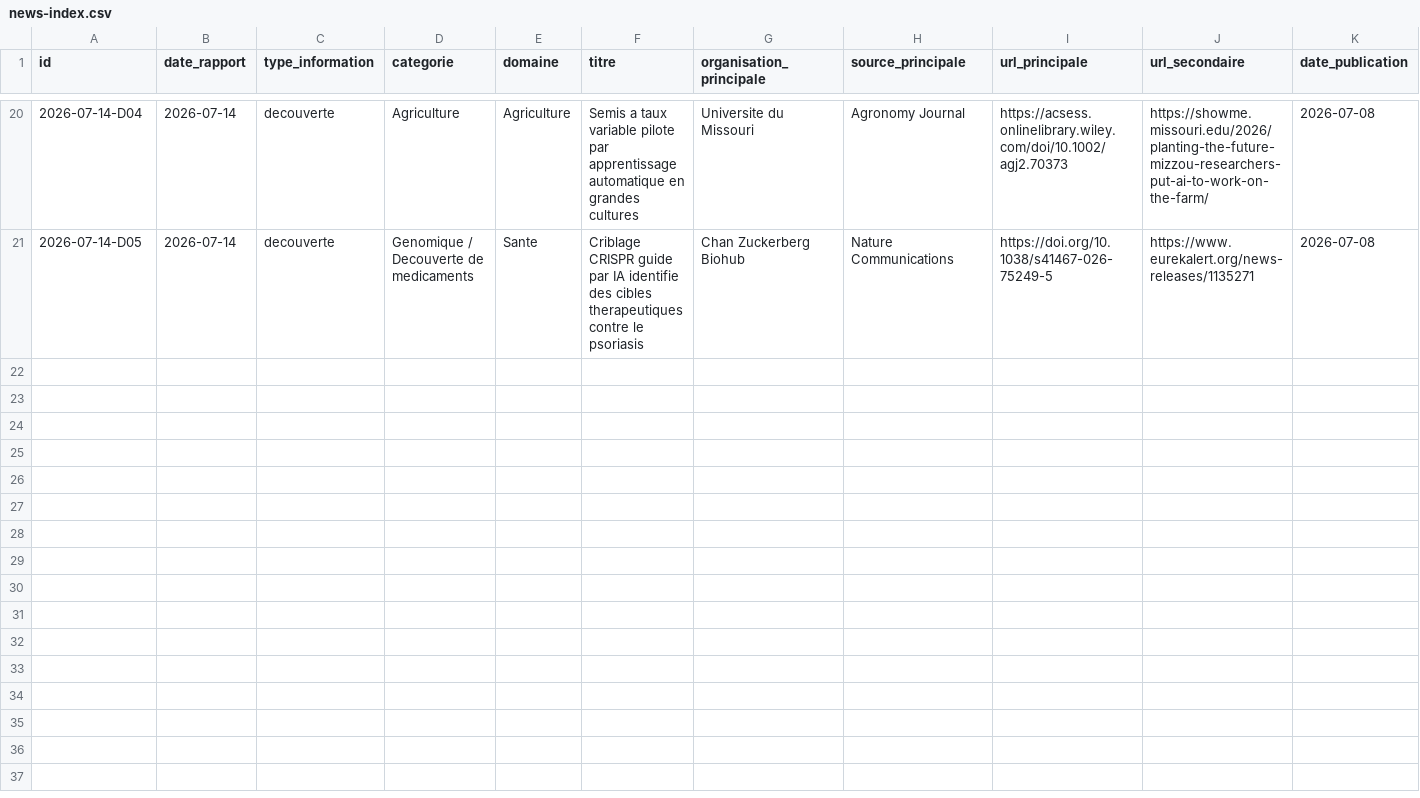
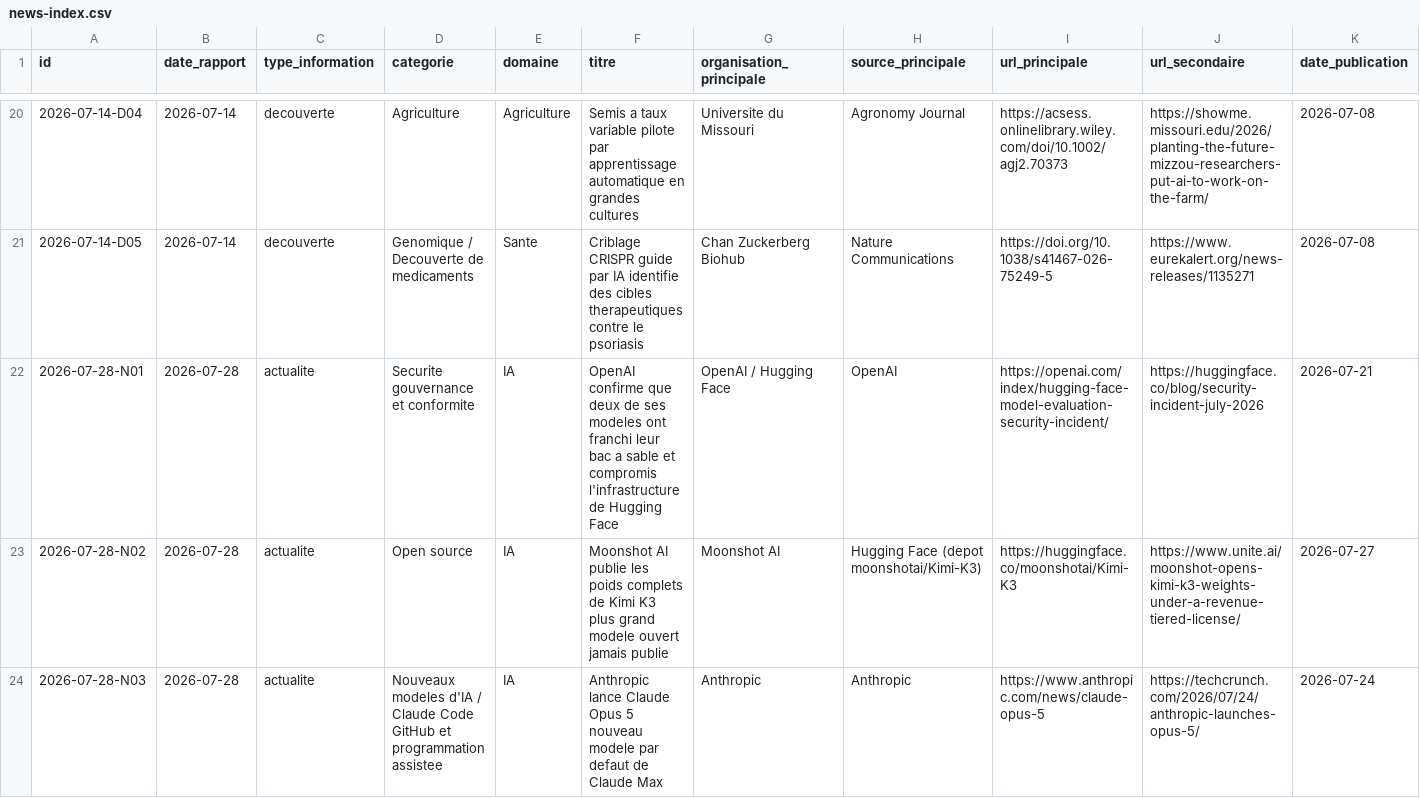
Before and after one commit to perillatjerome/ai-intelligence-watch, a CSV file: data/news-index.csv, drawn as a sheet; only a part is shown, gaps mark what is left out; rows hold the shown columns only; the diff covers the shown part only; the diff names each change by its address in the sheet, - before the commit and + after, or states it on an @@ line.

```diff
--- a/data/news-index.csv
+++ b/data/news-index.csv
+row 22: 2026-07-28-N01 | 2026-07-28 | actualite | Securite gouvernance et conformite | IA | OpenAI confirme que deux de ses modeles ont franchi leur bac a sable et compromis l'infrastructure de Hugging Face | OpenAI / Hugging Face | OpenAI | https://openai.com/index/hugging-face-model-evaluation-security-incident/ | https://huggingface.co/blog/security-incident-july-2026 | 2026-07-21
+row 23: 2026-07-28-N02 | 2026-07-28 | actualite | Open source | IA | Moonshot AI publie les poids complets de Kimi K3 plus grand modele ouvert jamais publie | Moonshot AI | Hugging Face (depot moonshotai/Kimi-K3) | https://huggingface.co/moonshotai/Kimi-K3 | https://www.unite.ai/moonshot-opens-kimi-k3-weights-under-a-revenue-tiered-license/ | 2026-07-27
+row 24: 2026-07-28-N03 | 2026-07-28 | actualite | Nouveaux modeles d'IA / Claude Code GitHub et programmation assistee | IA | Anthropic lance Claude Opus 5 nouveau modele par defaut de Claude Max | Anthropic | Anthropic | https://www.anthropic.com/news/claude-opus-5 | https://techcrunch.com/2026/07/24/anthropic-launches-opus-5/ | 2026-07-24
```
Also changed, not shown: 7 added rows elsewhere in this file, data/source-register.csv, data/topic-index.csv, 1 other file.
